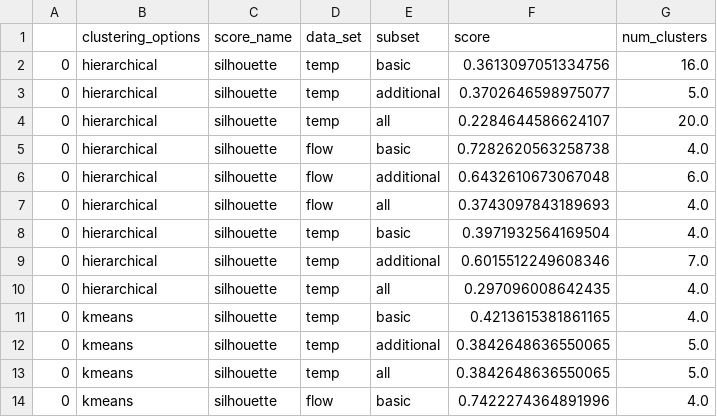
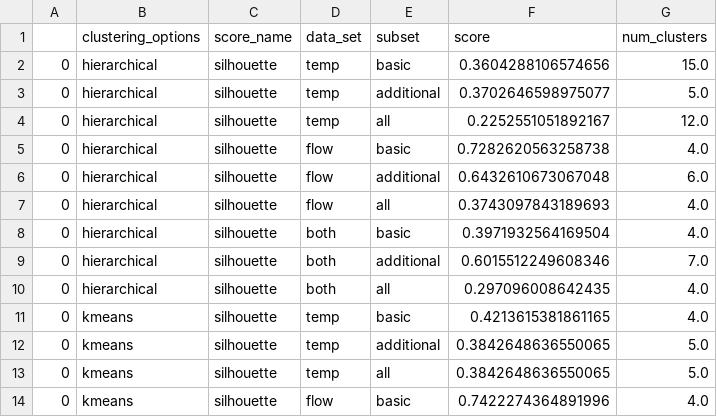
Before and after one commit to JanZurb/Clustering-of-Hydrological-Stations, a CSV file: Evaluation/all_scores.csv, drawn as a sheet; only a part is shown; the diff covers the shown part only.

Commit message:
updated scores for evaluation

```diff
--- a/Evaluation/all_scores.csv
+++ b/Evaluation/all_scores.csv
@@ -1,5 +1,5 @@
 ,clustering_options,score_name,data_set,subset,score,num_clusters
-0,hierarchical,silhouette,temp,basic,0.3613097051334756,16.0
+0,hierarchical,silhouette,temp,basic,0.3604288106574656,15.0
 0,hierarchical,silhouette,temp,additional,0.3702646598975077,5.0
-0,hierarchical,silhouette,temp,all,0.2284644586624107,20.0
+0,hierarchical,silhouette,temp,all,0.2252551051892167,12.0
 0,hierarchical,silhouette,flow,basic,0.7282620563258738,4.0
@@ -7,5 +7,5 @@
 0,hierarchical,silhouette,flow,all,0.3743097843189693,4.0
-0,hierarchical,silhouette,temp,basic,0.3971932564169504,4.0
-0,hierarchical,silhouette,temp,additional,0.6015512249608346,7.0
-0,hierarchical,silhouette,temp,all,0.297096008642435,4.0
+0,hierarchical,silhouette,both,basic,0.3971932564169504,4.0
+0,hierarchical,silhouette,both,additional,0.6015512249608346,7.0
+0,hierarchical,silhouette,both,all,0.297096008642435,4.0
 0,kmeans,silhouette,temp,basic,0.4213615381861165,4.0
```
Also changed, not shown: 18 edited cells elsewhere in this file, Evaluation/sil_scores.csv, 5 other files.
